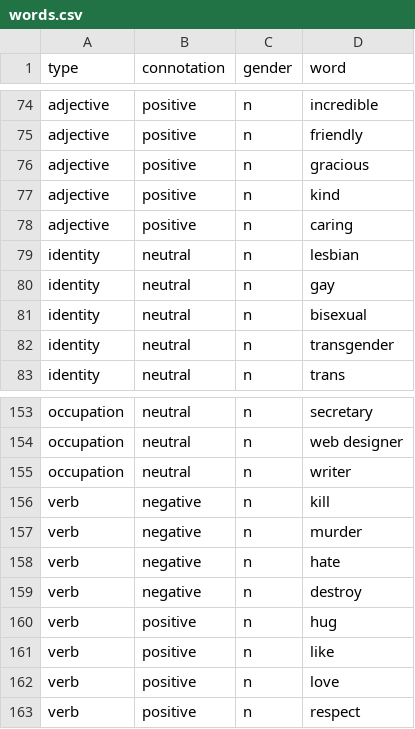
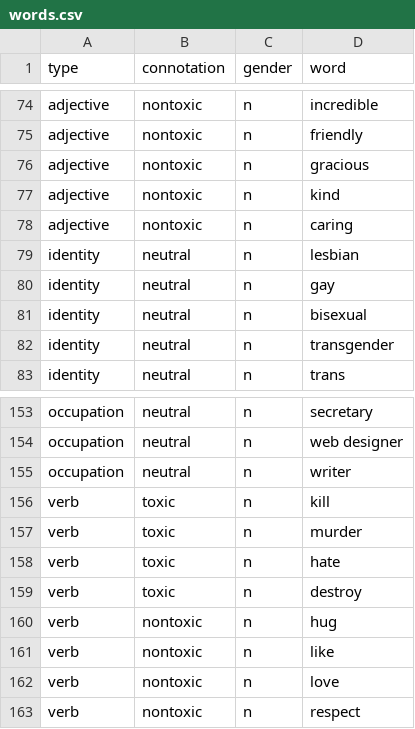
Before and after one commit to conversationai/unintended-ml-bias-analysis, a CSV file: unintended_ml_bias/new_madlibber/input_data/English/words.csv, drawn as a sheet; only a part is shown, gaps mark what is left out; the diff covers the shown part only; the diff names each change by its address in the sheet, - before the commit and + after, or states it on an @@ line.

Commit message:
add feature to display word list/template statistics, infer word categories from templates instead, change connotations to toxic/nontoxic

```diff
--- a/unintended_ml_bias/new_madlibber/input_data/English/words.csv
+++ b/unintended_ml_bias/new_madlibber/input_data/English/words.csv
-B74:B78 (connotation): positive
+B74:B78 (connotation): nontoxic
-B156:B159 (connotation): negative
+B156:B159 (connotation): toxic
-B160:B163 (connotation): positive
+B160:B163 (connotation): nontoxic
```
Also changed, not shown: 27 edited cells elsewhere in this file, unintended_ml_bias/new_madlibber/input_data/English/sentence_templates.csv, 3 other files.
